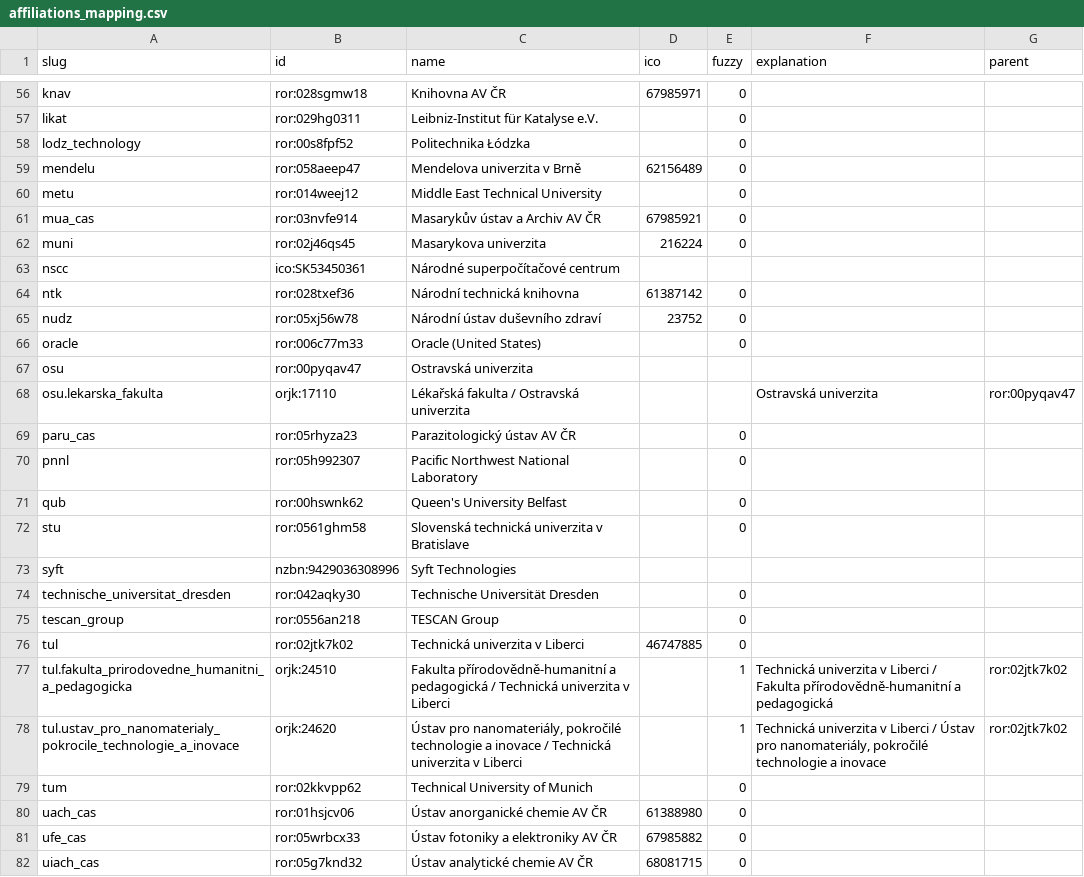
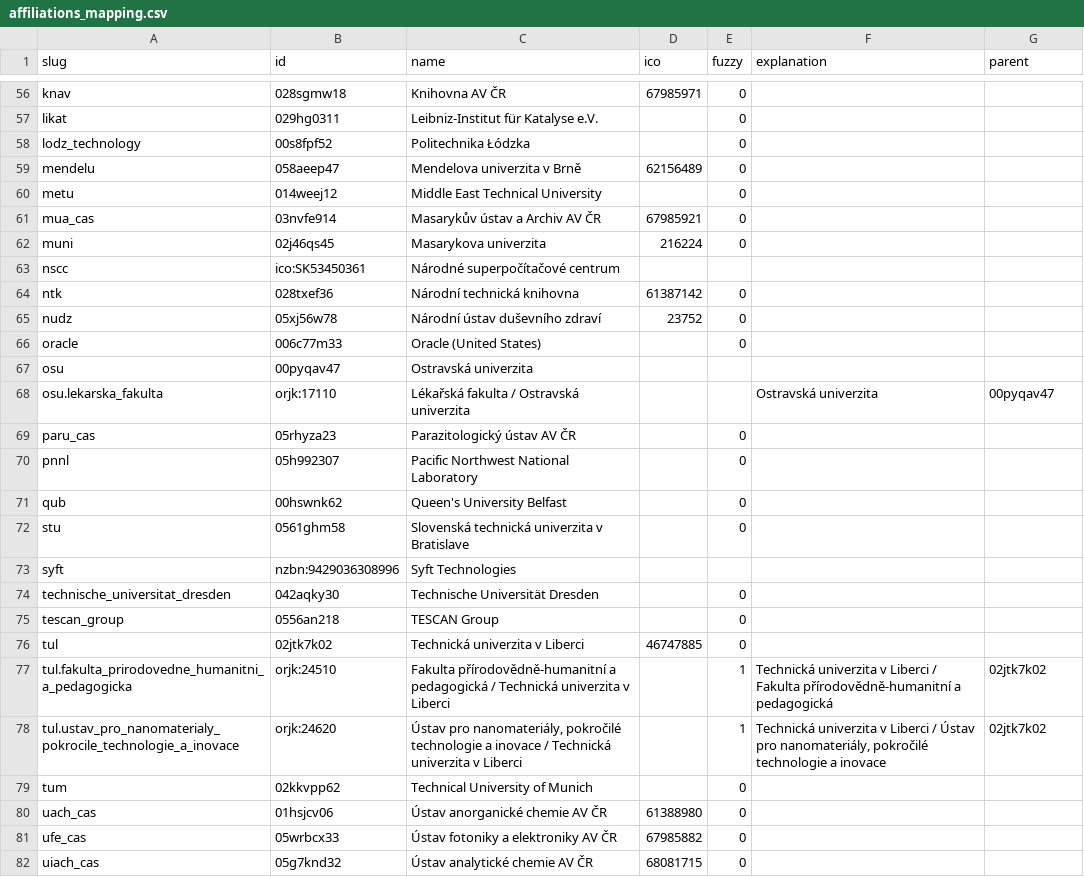
Before and after one commit to NRP-CZ/datarepo, a CSV file: app_data/vocabularies/affiliations_mapping.csv, drawn as a sheet; only a part is shown, gaps mark what is left out; the diff covers the shown part only; the diff names each change by its address in the sheet, - before the commit and + after, or states it on an @@ line.

```diff
--- a/app_data/vocabularies/affiliations_mapping.csv
+++ b/app_data/vocabularies/affiliations_mapping.csv
-B56 (id): ror:028sgmw18
+B56 (id): 028sgmw18
-B57 (id): ror:029hg0311
+B57 (id): 029hg0311
-B58 (id): ror:00s8fpf52
+B58 (id): 00s8fpf52
-B59 (id): ror:058aeep47
+B59 (id): 058aeep47
-B60 (id): ror:014weej12
+B60 (id): 014weej12
-B61 (id): ror:03nvfe914
+B61 (id): 03nvfe914
-B62 (id): ror:02j46qs45
+B62 (id): 02j46qs45
-B64 (id): ror:028txef36
+B64 (id): 028txef36
-B65 (id): ror:05xj56w78
+B65 (id): 05xj56w78
-B66 (id): ror:006c77m33
+B66 (id): 006c77m33
-B67 (id): ror:00pyqav47
+B67 (id): 00pyqav47
-G68 (parent): ror:00pyqav47
+G68 (parent): 00pyqav47
-B69 (id): ror:05rhyza23
+B69 (id): 05rhyza23
-B70 (id): ror:05h992307
+B70 (id): 05h992307
-B71 (id): ror:00hswnk62
+B71 (id): 00hswnk62
-B72 (id): ror:0561ghm58
+B72 (id): 0561ghm58
-B74 (id): ror:042aqky30
+B74 (id): 042aqky30
-B75 (id): ror:0556an218
+B75 (id): 0556an218
-B76 (id): ror:02jtk7k02
+B76 (id): 02jtk7k02
-G77:G78 (parent): ror:02jtk7k02
+G77:G78 (parent): 02jtk7k02
-B79 (id): ror:02kkvpp62
+B79 (id): 02kkvpp62
-B80 (id): ror:01hsjcv06
+B80 (id): 01hsjcv06
-B81 (id): ror:05wrbcx33
+B81 (id): 05wrbcx33
-B82 (id): ror:05g7knd32
+B82 (id): 05g7knd32
```
Also changed, not shown: 88 edited cells elsewhere in this file, app_data/vocabularies/funders_mapping.csv, 2 other files.
